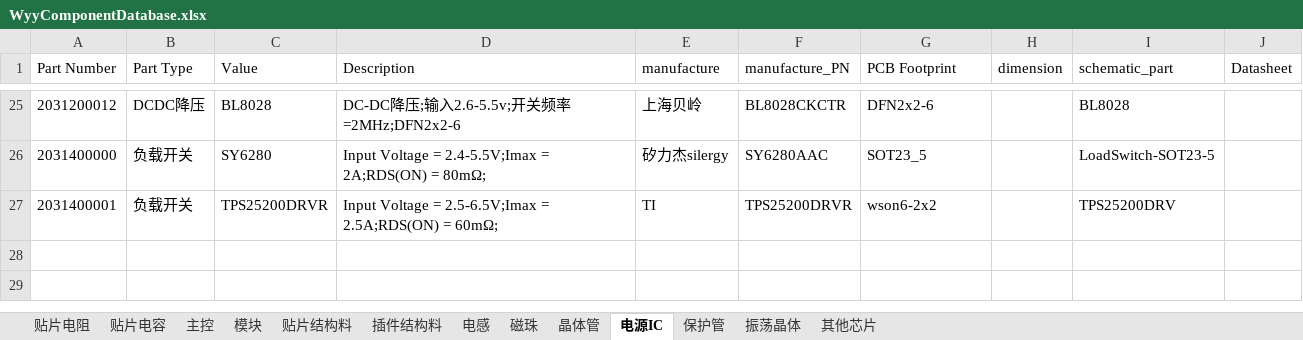
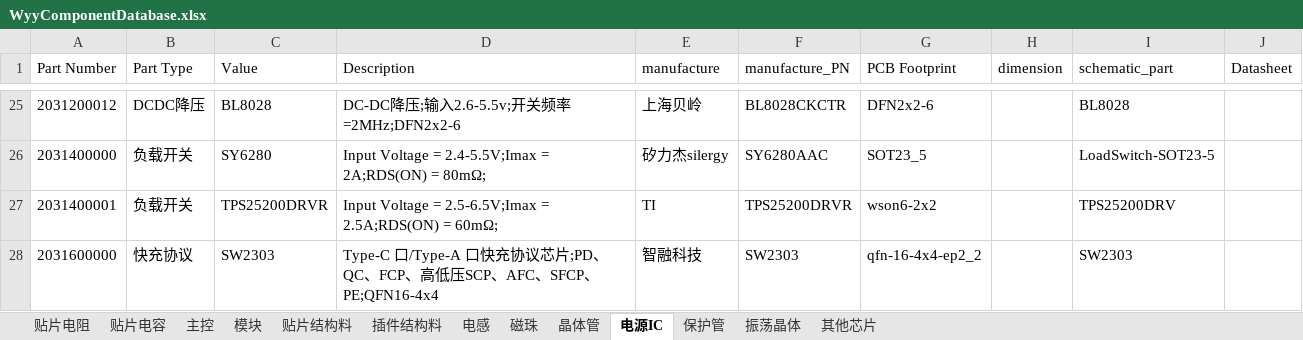
Before and after one commit to wuyunyang/Cadence_Lib, an Excel workbook: WyyComponentDatabase.xlsx, sheet 电源IC, drawn as a sheet; only a part is shown, gaps mark what is left out; values as stored, in another font and other column widths than the file's, no borders; the diff names each change by its address in the sheet, - before the commit and + after, or states it on an @@ line.

```diff
--- a/WyyComponentDatabase.xlsx (sheet 电源IC)
+++ b/WyyComponentDatabase.xlsx (sheet 电源IC)
+row 28: 2031600000 | 快充协议 | SW2303 | Type-C 口/Type-A 口快充协议芯片;PD、QC、FCP、高低压SCP、AFC、SFCP、PE;QFN16-4x4 | 智融科技 | SW2303 | qfn-16-4x4-ep2_2 |  | SW2303
```
Also changed, not shown: sheet 贴片电容, sheet 贴片电阻, sheet 模块.
